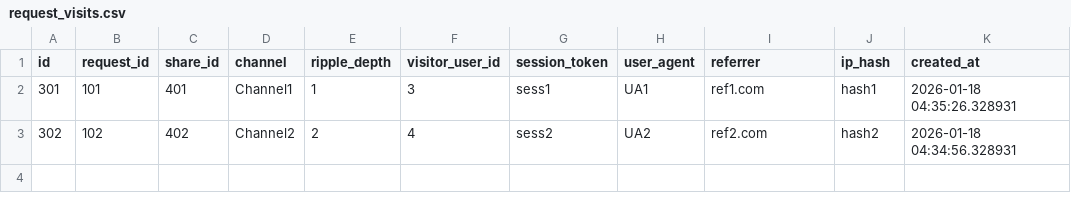
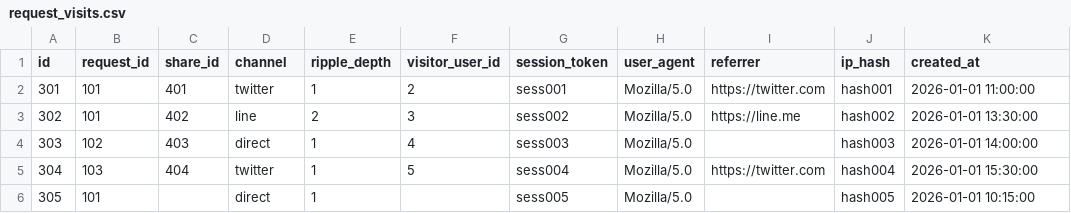
Before and after one commit to kazutakahayashiyorosix/Ripple_Structures_and_Behavioral_Digital_Twins, a CSV file: request_visits.csv, drawn as a sheet.

Commit message:
Update request_visits.csv

```diff
--- a/request_visits.csv
+++ b/request_visits.csv
@@ -1,3 +1,6 @@
 id,request_id,share_id,channel,ripple_depth,visitor_user_id,session_token,user_agent,referrer,ip_hash,created_at
-301,101,401,Channel1,1,3,sess1,UA1,ref1.com,hash1,2026-01-18 04:35:26.328931
-302,102,402,Channel2,2,4,sess2,UA2,ref2.com,hash2,2026-01-18 04:34:56.328931
+301,101,401,twitter,1,2,sess001,Mozilla/5.0,https://twitter.com,hash001,2026-01-01 11:00:00
+302,101,402,line,2,3,sess002,Mozilla/5.0,https://line.me,hash002,2026-01-01 13:30:00
+303,102,403,direct,1,4,sess003,Mozilla/5.0,,hash003,2026-01-01 14:00:00
+304,103,404,twitter,1,5,sess004,Mozilla/5.0,https://twitter.com,hash004,2026-01-01 15:30:00
+305,101,,direct,1,,sess005,Mozilla/5.0,,hash005,2026-01-01 10:15:00
```
